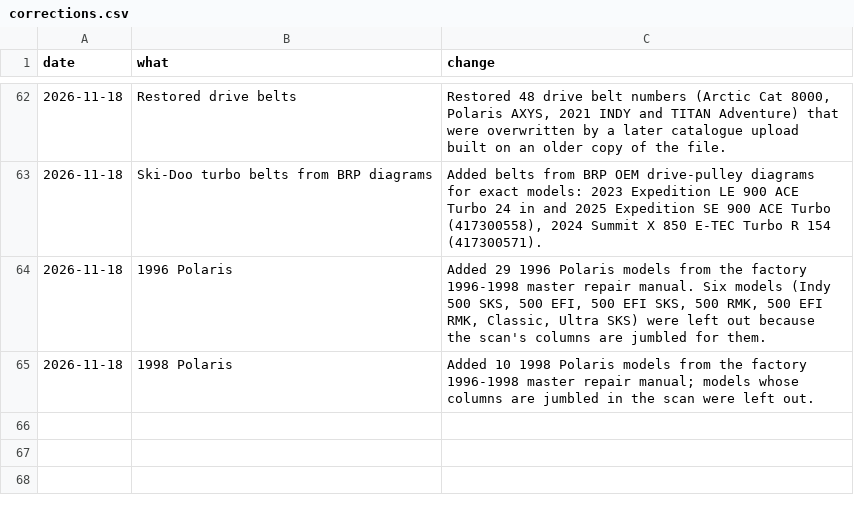
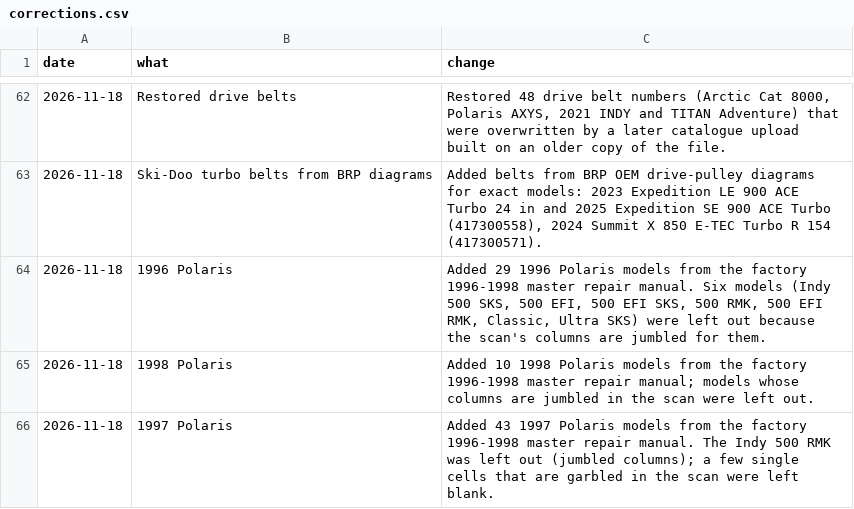
Before and after one commit to JonesT1986/SledSpecs, a CSV file: data/corrections.csv, drawn as a sheet; only a part is shown, gaps mark what is left out.

```diff
--- a/data/corrections.csv
+++ b/data/corrections.csv
@@ -65 +65,2 @@ date,what,change
 2026-11-18,1998 Polaris,"Added 10 1998 Polaris models from the factory 1996-1998 master repair manual; models whose columns are jumbled in the scan were left out."
+2026-11-18,1997 Polaris,"Added 43 1997 Polaris models from the factory 1996-1998 master repair manual. The Indy 500 RMK was left out (jumbled columns); a few single cells that are garbled in the scan were left blank."
```
Also changed, not shown: 1 other file.
